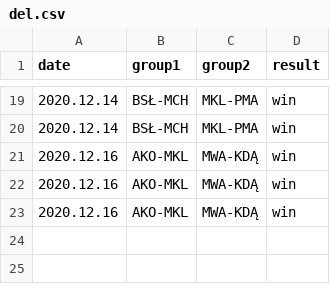
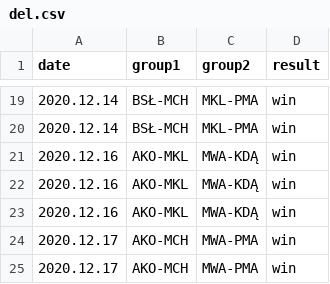
Before and after one commit to kajmaj87/kicker, a CSV file: del.csv, drawn as a sheet; only a part is shown, gaps mark what is left out.

Commit message:
Update del.csv

```diff
--- a/del.csv
+++ b/del.csv
@@ -23 +23,3 @@ date,group1,group2,result
 2020.12.16,AKO-MKL,MWA-KDĄ,win
+2020.12.17,AKO-MCH,MWA-PMA,win
+2020.12.17,AKO-MCH,MWA-PMA,win
```
